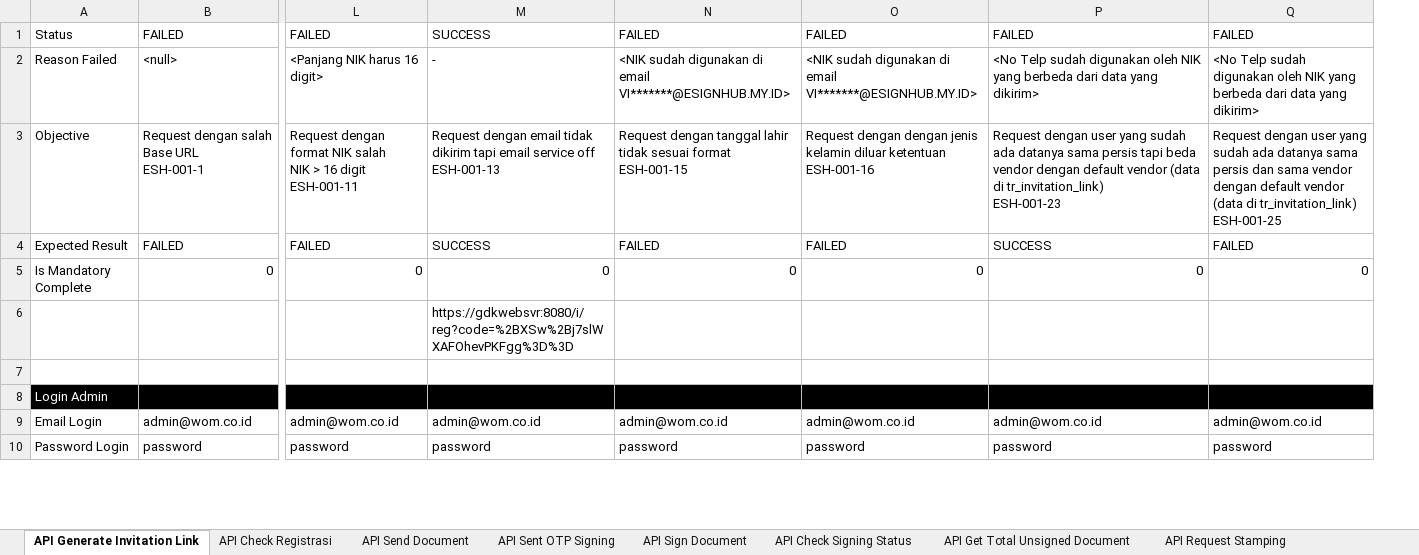
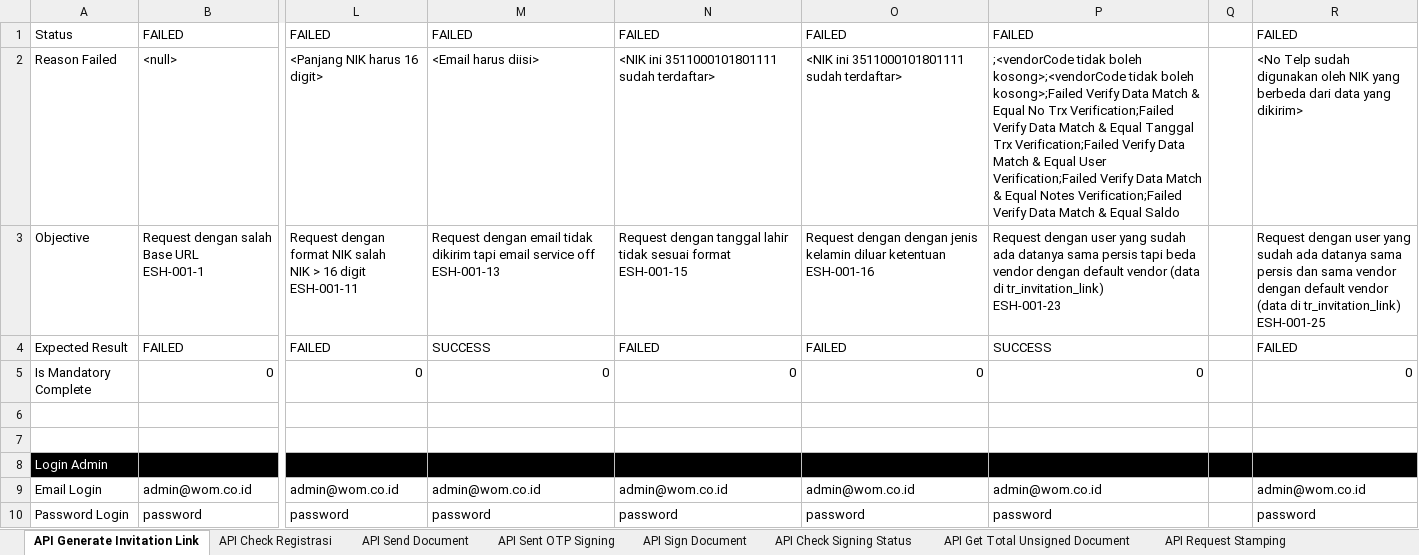
Before and after one commit to qcadins/ATeSign, an Excel workbook: Excel/2.1 Esign - Full API Services.xlsx, sheet API Generate Invitation Link, drawn as a sheet; only a part is shown, gaps mark what is left out; values as stored, in another font and other column widths than the file's, no borders; conditional formats not drawn; the diff covers the shown part only; the diff names each change by its address in the sheet, - before the commit and + after, or states it on an @@ line.

```diff
--- a/Excel/2.1 Esign - Full API Services.xlsx (sheet API Generate Invitation Link)
+++ b/Excel/2.1 Esign - Full API Services.xlsx (sheet API Generate Invitation Link)
+column Q, empty
-M1: SUCCESS
+M1: FAILED
-M2: -
+M2: <Email harus diisi>
-N2: <NIK sudah digunakan di email VI*******@ESIGNHUB.MY.ID>
+N2: <NIK ini 3511000101801111 sudah terdaftar>
-O2: <NIK sudah digunakan di email VI*******@ESIGNHUB.MY.ID>
+O2: <NIK ini 3511000101801111 sudah terdaftar>
-P2: <No Telp sudah digunakan oleh NIK yang berbeda dari data yang dikirim>
+P2: ;<vendorCode tidak boleh kosong>;<vendorCode tidak boleh kosong>;Failed Verify Data Match & Equal No Trx Verification;Failed Verify Data Match & Equal Tanggal Trx Verification;Failed Verify Data Match & Equal User Verification;Failed Verify Data Match & Equal Notes Verification;Failed Verify Data Match & Equal Saldo
-M6: https://gdkwebsvr:8080/i/reg?code=%2BXSw%2Bj7slWXAFOhevPKFgg%3D%3D
+M6: (empty)
```
Also changed, not shown: 1 added row, 1 removed row and 25 edited cells elsewhere in this sheet, formulas that keep their value, 1 other file.
